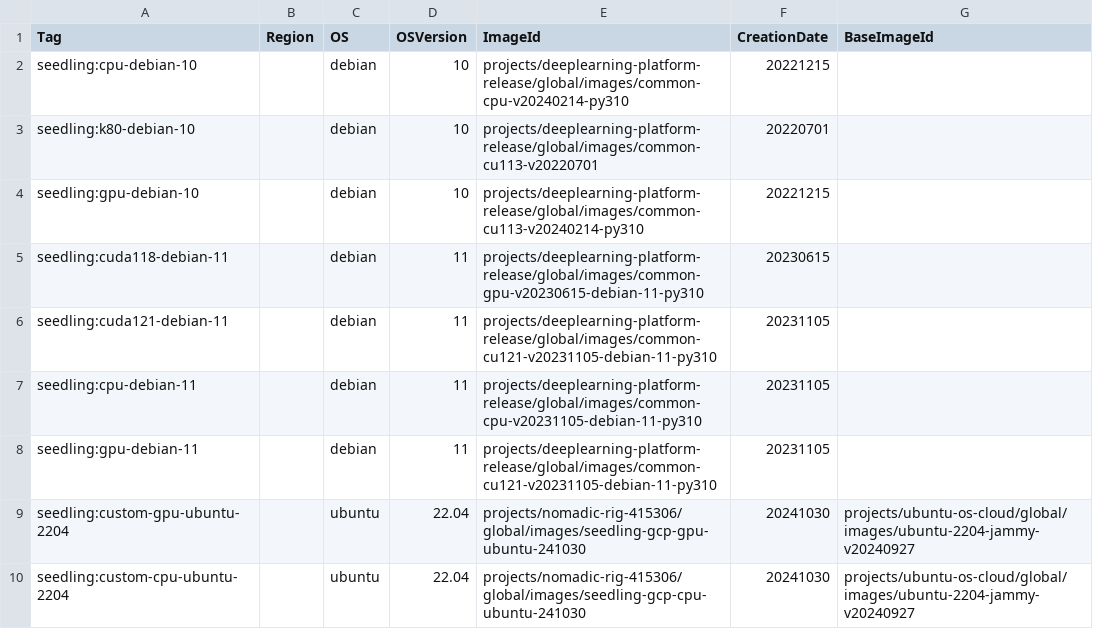
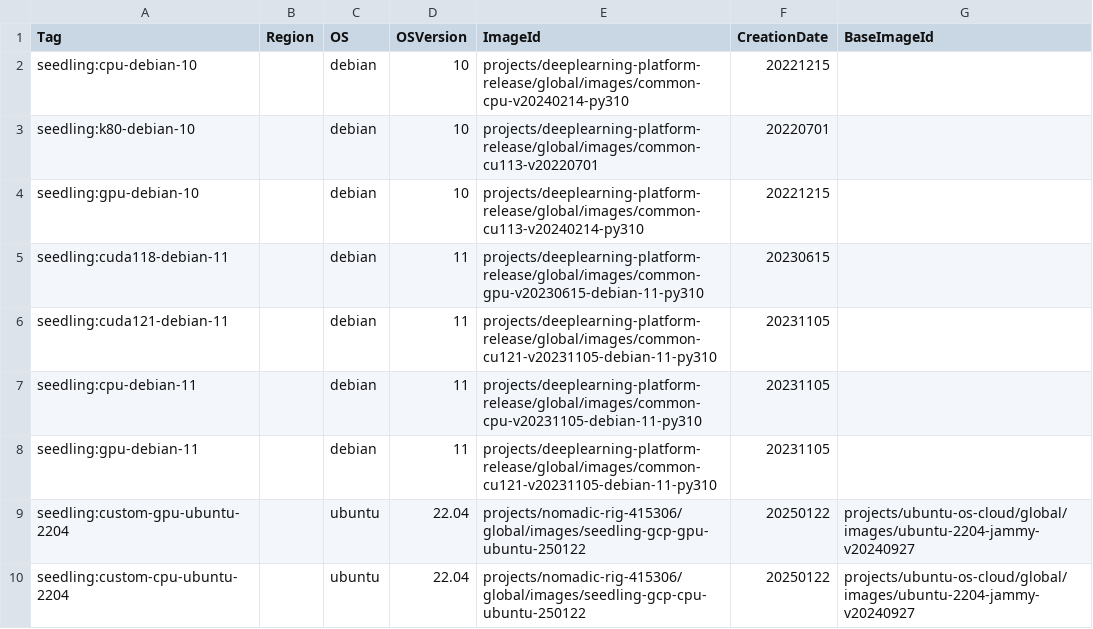
Before and after one commit to op-devteam/machine-catalog, a CSV file: catalogs/v6/gcp/images.csv, drawn as a sheet.

Commit message:
Update images.csv

```diff
--- a/catalogs/v6/gcp/images.csv
+++ b/catalogs/v6/gcp/images.csv
@@ -8,3 +8,3 @@ seedling:cpu-debian-11,,debian,11,projects/deeplearning-platform-release/global/
 seedling:gpu-debian-11,,debian,11,projects/deeplearning-platform-release/global/images/common-cu121-v20231105-debian-11-py310,20231105,
-seedling:custom-gpu-ubuntu-2204,,ubuntu,22.04,projects/nomadic-rig-415306/global/images/seedling-gcp-gpu-ubuntu-241030,20241030,projects/ubuntu-os-cloud/global/images/ubuntu-2204-jammy-v20240927
-seedling:custom-cpu-ubuntu-2204,,ubuntu,22.04,projects/nomadic-rig-415306/global/images/seedling-gcp-cpu-ubuntu-241030,20241030,projects/ubuntu-os-cloud/global/images/ubuntu-2204-jammy-v20240927
+seedling:custom-gpu-ubuntu-2204,,ubuntu,22.04,projects/nomadic-rig-415306/global/images/seedling-gcp-gpu-ubuntu-250122,20250122,projects/ubuntu-os-cloud/global/images/ubuntu-2204-jammy-v20240927
+seedling:custom-cpu-ubuntu-2204,,ubuntu,22.04,projects/nomadic-rig-415306/global/images/seedling-gcp-cpu-ubuntu-250122,20250122,projects/ubuntu-os-cloud/global/images/ubuntu-2204-jammy-v20240927
```
